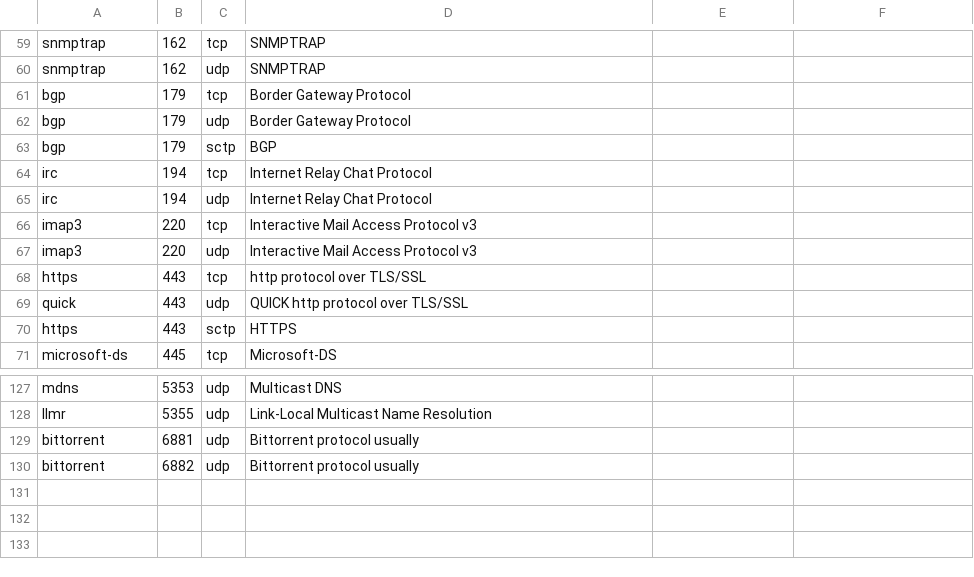
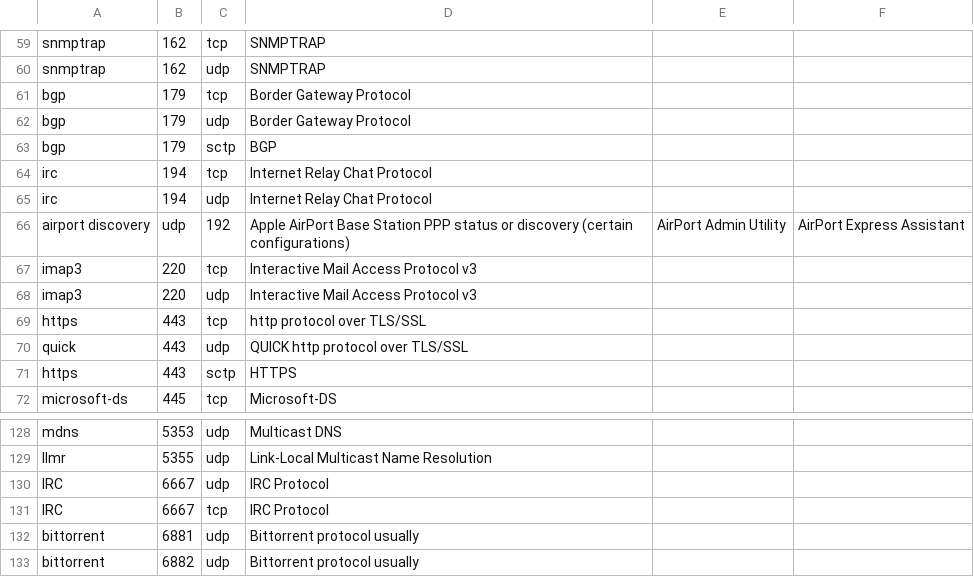
Before and after one commit to stratosphereips/StratosphereLinuxIPS, a CSV file: modules/timeline/services.csv, drawn as a sheet; only a part is shown, gaps mark what is left out.

Commit message:
/modules
Commit after the merge.

```diff
--- a/modules/timeline/services.csv
+++ b/modules/timeline/services.csv
@@ -65,2 +65,3 @@ irc,194,tcp,Internet Relay Chat Protocol
 irc,194,udp,Internet Relay Chat Protocol
+airport discovery,udp,192,Apple AirPort Base Station PPP status or discovery (certain configurations), AirPort Admin Utility, AirPort Express Assistant
 imap3,220,tcp,Interactive Mail Access Protocol v3
@@ -128,2 +129,4 @@ mdns,5353,udp,Multicast DNS
 llmr,5355,udp,Link-Local Multicast Name Resolution
+IRC,6667,udp,IRC Protocol
+IRC,6667,tcp,IRC Protocol
 bittorrent,6881,udp,Bittorrent protocol usually
```
Also changed, not shown: 2 other files.
